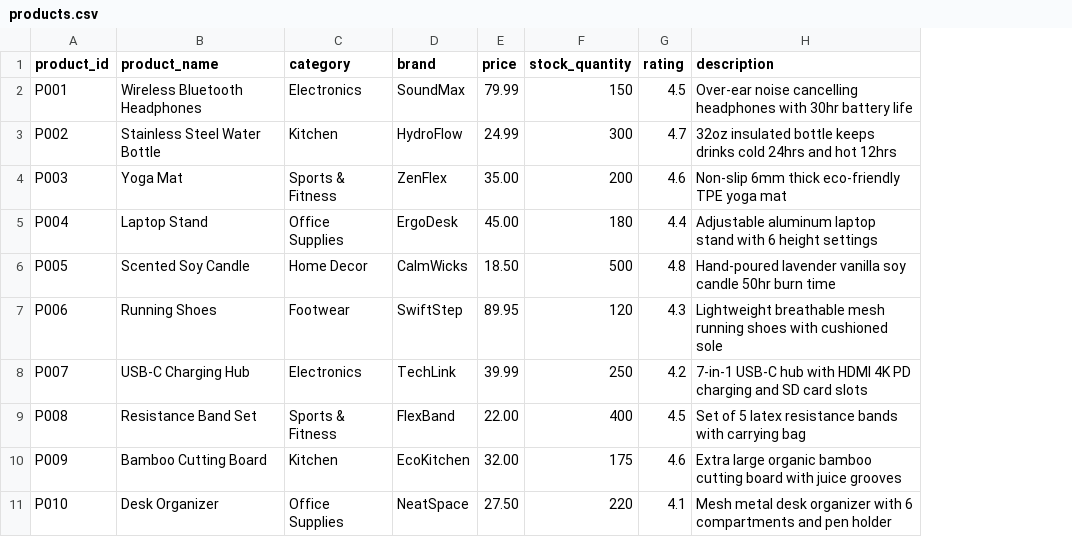
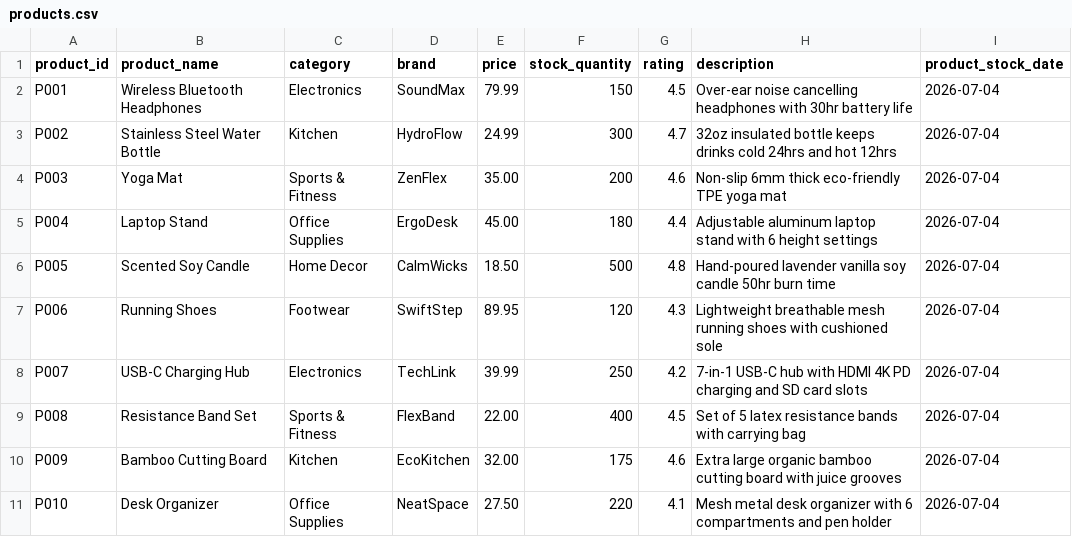
Before and after one commit to SaiSatyaJagannadh/Claude_Code_AI_Agent, a CSV file: products.csv, drawn as a sheet; the diff names each change by its address in the sheet, - before the commit and + after, or states it on an @@ line.

```diff
--- a/products.csv
+++ b/products.csv
+column I (product_stock_date), rows 2-11: all 2026-07-04
```
Also changed, not shown: 1 other file.
